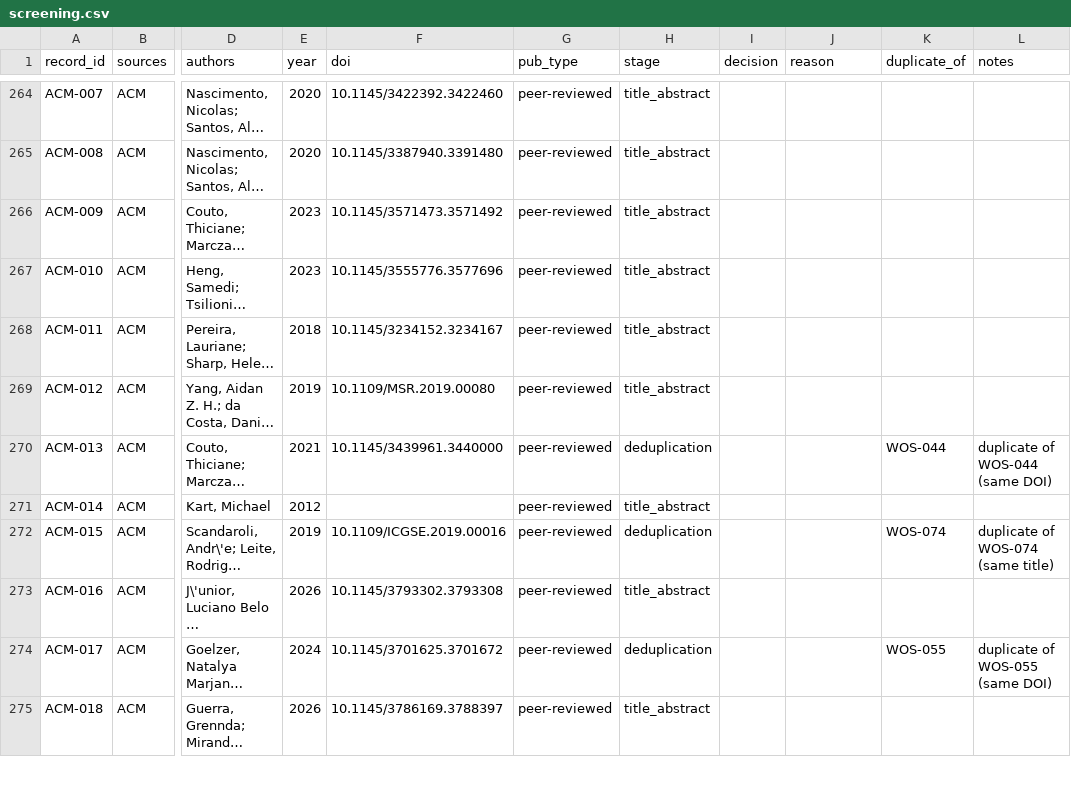
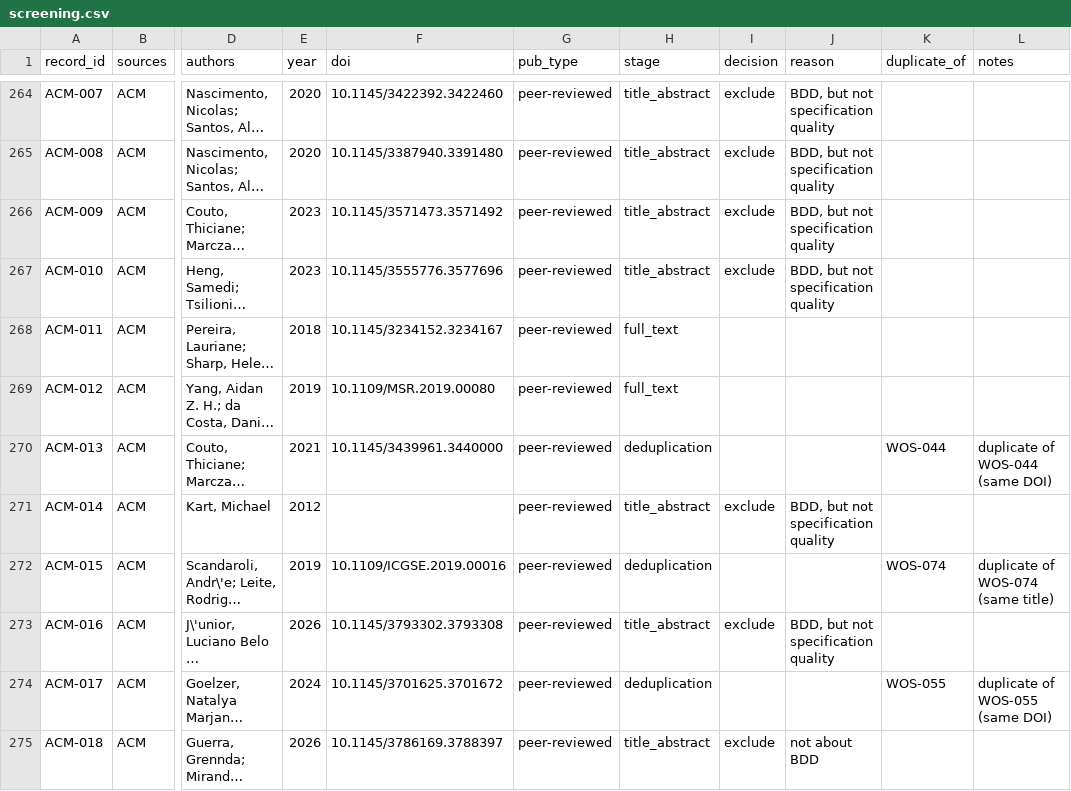
Before and after one commit to Tiago-Silva-1191938/Characterization-of-BDD-Suite-Quality-Principle-Violations, a CSV file: review/screening.csv, drawn as a sheet; only a part is shown, gaps mark what is left out; long unchanged cells end in …; the diff covers the shown part only; the diff names each change by its address in the sheet, - before the commit and + after, or states it on an @@ line.

Commit message:
Screening batch 2: WOS-004 to ACM-030, title and abstract (7 pass, 50 excluded)

```diff
--- a/review/screening.csv
+++ b/review/screening.csv
-I264:I267 (decision): (empty)
+I264:I267 (decision): exclude
-J264:J267 (reason): (empty)
+J264:J267 (reason): BDD, but not specification quality
-H268:H269 (stage): title_abstract
+H268:H269 (stage): full_text
-I271 (decision): (empty)
+I271 (decision): exclude
-J271 (reason): (empty)
+J271 (reason): BDD, but not specification quality
-I273 (decision): (empty)
+I273 (decision): exclude
-J273 (reason): (empty)
+J273 (reason): BDD, but not specification quality
-I275 (decision): (empty)
+I275 (decision): exclude
-J275 (reason): (empty)
+J275 (reason): not about BDD
```
Also changed, not shown: 92 edited cells elsewhere in this file.
